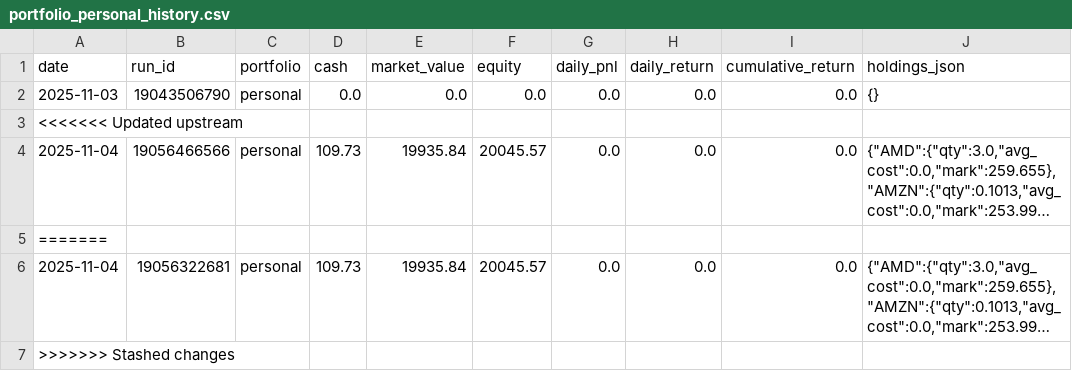
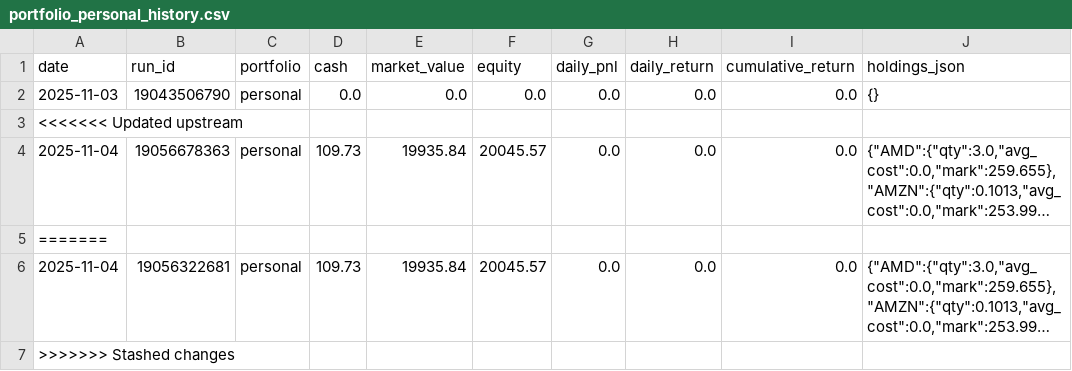
Before and after one commit to maximezac/alpacawireup, a CSV file: data/portfolio_personal_history.csv, drawn as a sheet; only a part is shown; long unchanged cells end in …; the diff names each change by its address in the sheet, - before the commit and + after, or states it on an @@ line.

```diff
--- a/data/portfolio_personal_history.csv
+++ b/data/portfolio_personal_history.csv
-B4 (run_id): 19056466566
+B4 (run_id): 19056678363
```
Also changed, not shown: data/portfolio_paper_history.csv, 2 other files.
